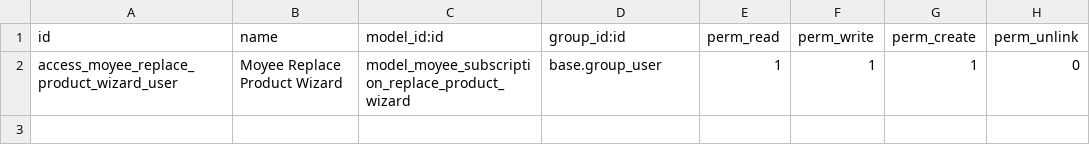
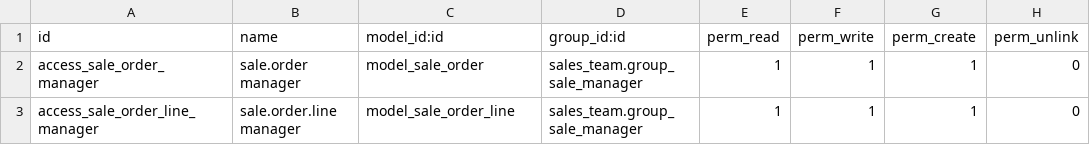
Before and after one commit to devhassan17/moyee_subscription_portal_manager, a CSV file: security/ir.model.access.csv, drawn as a sheet.

```diff
--- a/security/ir.model.access.csv
+++ b/security/ir.model.access.csv
@@ -1,2 +1,3 @@
 id,name,model_id:id,group_id:id,perm_read,perm_write,perm_create,perm_unlink
-access_moyee_replace_product_wizard_user,Moyee Replace Product Wizard,model_moyee_subscription_replace_product_wizard,base.group_user,1,1,1,0
+access_sale_order_manager,sale.order manager,model_sale_order,sales_team.group_sale_manager,1,1,1,0
+access_sale_order_line_manager,sale.order.line manager,model_sale_order_line,sales_team.group_sale_manager,1,1,1,0
```
Also changed, not shown: 17 other files.
